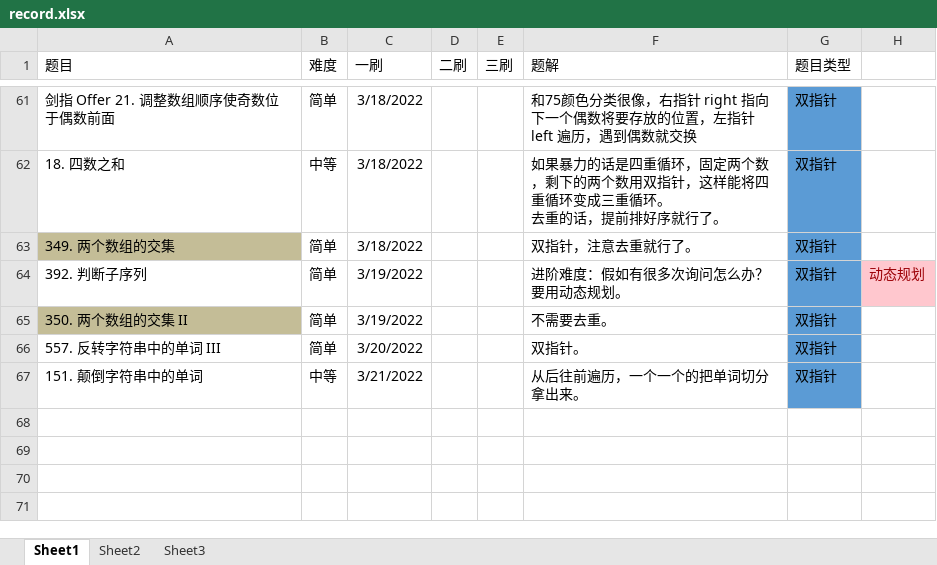
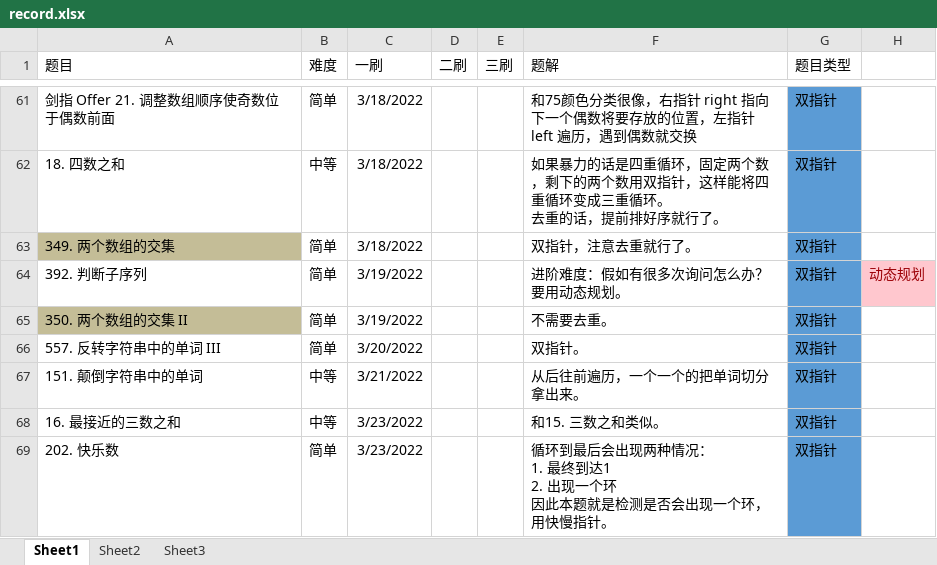
Before and after one commit to ddxiaoming/leetcode_cpp, an Excel workbook: record.xlsx, sheet Sheet1, drawn as a sheet; only a part is shown, gaps mark what is left out; values as stored, in another font and other column widths than the file's, no borders; table styles not drawn; ↵ is a line break in a cell; the diff names each change by its address in the sheet, - before the commit and + after, or states it on an @@ line.

```diff
--- a/record.xlsx (sheet Sheet1)
+++ b/record.xlsx (sheet Sheet1)
+row 68: 16. 最接近的三数之和 | 中等 | 3/23/2022 |  |  | 和15. 三数之和类似。 | 双指针
+row 69: 202. 快乐数 | 简单 | 3/23/2022 |  |  | 循环到最后会出现两种情况： ↵ 1. 最终到达1 ↵ 2. 出现一个环 ↵ 因此本题就是检测是否会出现一个环，用快慢指针。 | 双指针
```
Also changed, not shown: 3 other files.
